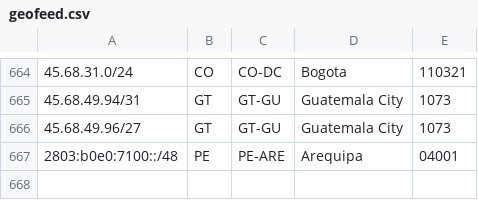
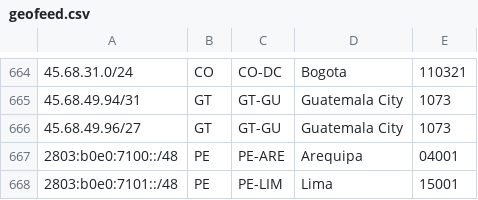
Before and after one commit to noc-pit/Geofeed-PIT, a CSV file: geofeed.csv, drawn as a sheet; only a part is shown, gaps mark what is left out.

Commit message:
geofeed.csv

```diff
--- a/geofeed.csv
+++ b/geofeed.csv
@@ -667 +667,2 @@
 2803:b0e0:7100::/48,PE,PE-ARE,Arequipa,04001
+2803:b0e0:7101::/48,PE,PE-LIM,Lima,15001
```
